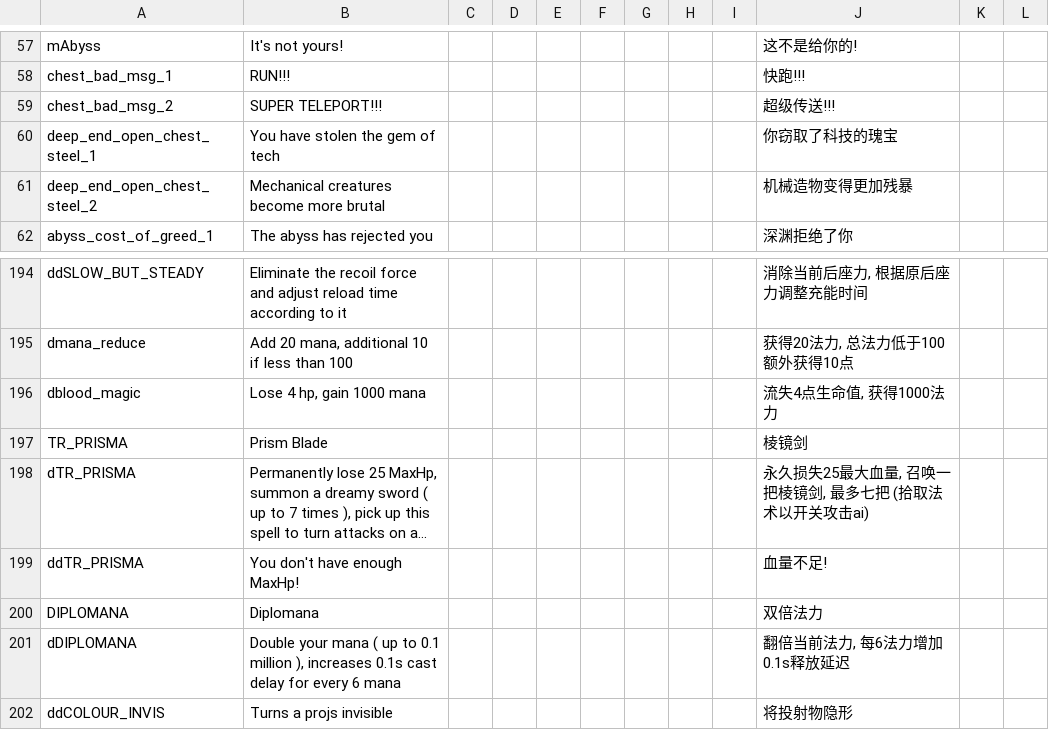
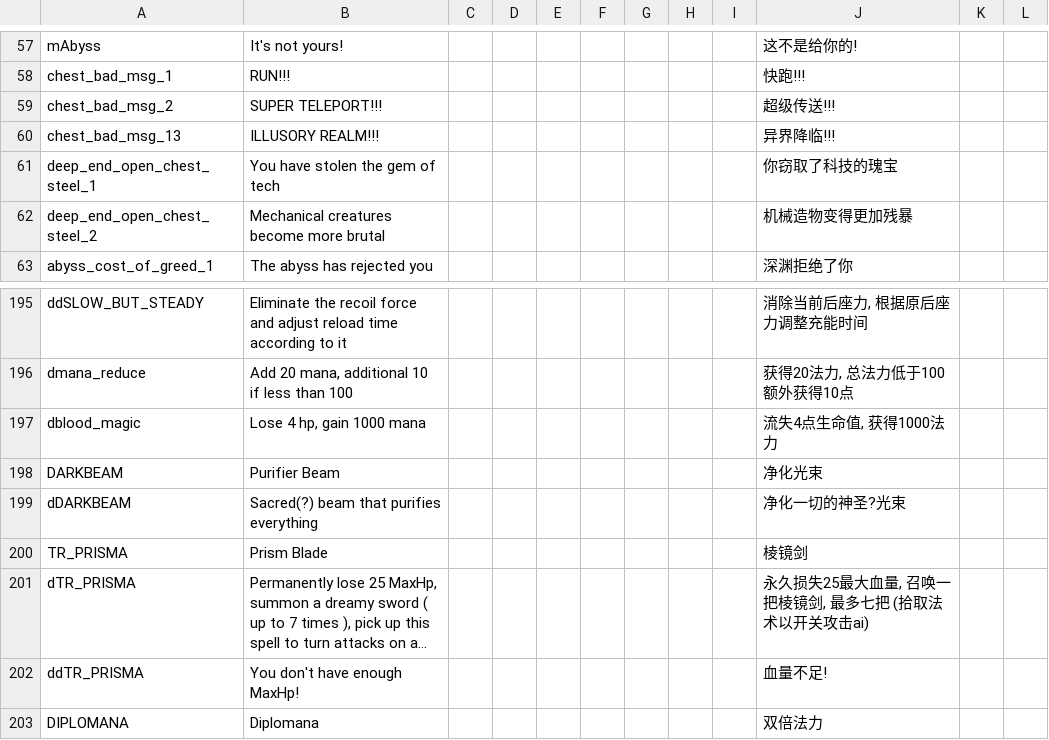
Before and after one commit to PHTYakumo/Deep-End, a CSV file: translations.csv, drawn as a sheet; only a part is shown, gaps mark what is left out; the shorter side is filled out with more unchanged rows; long unchanged cells end in …; the diff names each change by its address in the sheet, - before the commit and + after, or states it on an @@ line.

```diff
--- a/translations.csv
+++ b/translations.csv
+row 60: chest_bad_msg_13 | ILLUSORY REALM!!! |  |  |  |  |  |  |  | 异界降临!!!
+row 198: DARKBEAM | Purifier Beam |  |  |  |  |  |  |  | 净化光束
+row 199: dDARKBEAM | Sacred(?) beam that purifies everything |  |  |  |  |  |  |  | 净化一切的神圣?光束
```
Also changed, not shown: 29 other files.
